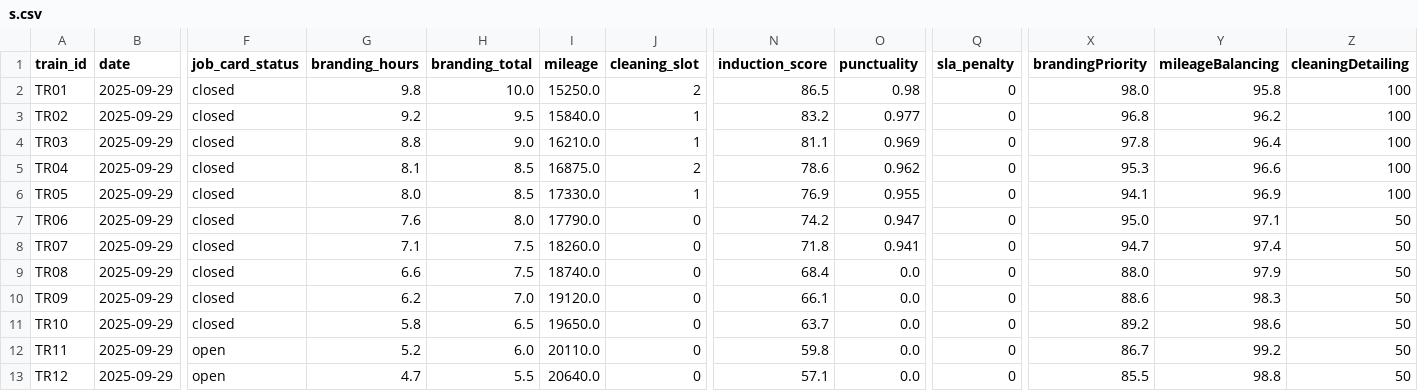
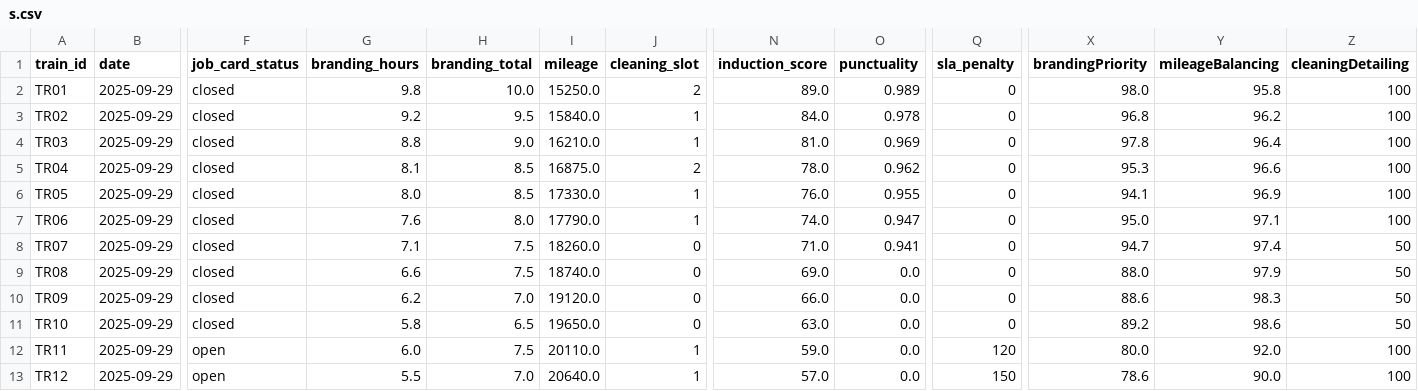
Before and after one commit to max-mani/KMRL, a CSV file: backend/engine/s.csv, drawn as a sheet; only a part is shown, gaps mark what is left out; the diff covers the shown part only; the diff names each change by its address in the sheet, - before the commit and + after, or states it on an @@ line.

```diff
--- a/backend/engine/s.csv
+++ b/backend/engine/s.csv
-N2 (induction_score): 86.5
+N2 (induction_score): 89.0
-O2 (punctuality): 0.98
+O2 (punctuality): 0.989
-N3 (induction_score): 83.2
+N3 (induction_score): 84.0
-O3 (punctuality): 0.977
+O3 (punctuality): 0.978
-N4 (induction_score): 81.1
+N4 (induction_score): 81.0
-N5 (induction_score): 78.6
+N5 (induction_score): 78.0
-N6 (induction_score): 76.9
+N6 (induction_score): 76.0
-J7 (cleaning_slot): 0
+J7 (cleaning_slot): 1
-N7 (induction_score): 74.2
+N7 (induction_score): 74.0
-Z7 (cleaningDetailing): 50
+Z7 (cleaningDetailing): 100
-N8 (induction_score): 71.8
+N8 (induction_score): 71.0
-N9 (induction_score): 68.4
+N9 (induction_score): 69.0
-N10 (induction_score): 66.1
+N10 (induction_score): 66.0
-N11 (induction_score): 63.7
+N11 (induction_score): 63.0
-G12 (branding_hours): 5.2
+G12 (branding_hours): 6.0
-H12 (branding_total): 6.0
+H12 (branding_total): 7.5
-J12:J13 (cleaning_slot): 0
+J12:J13 (cleaning_slot): 1
-N12 (induction_score): 59.8
+N12 (induction_score): 59.0
-Q12 (sla_penalty): 0
+Q12 (sla_penalty): 120
-X12 (brandingPriority): 86.7
+X12 (brandingPriority): 80.0
-Y12 (mileageBalancing): 99.2
+Y12 (mileageBalancing): 92.0
-Z12:Z13 (cleaningDetailing): 50
+Z12:Z13 (cleaningDetailing): 100
-G13 (branding_hours): 4.7
+G13 (branding_hours): 5.5
-H13 (branding_total): 5.5
+H13 (branding_total): 7.0
-N13 (induction_score): 57.1
+N13 (induction_score): 57.0
-Q13 (sla_penalty): 0
+Q13 (sla_penalty): 150
-X13 (brandingPriority): 85.5
+X13 (brandingPriority): 78.6
-Y13 (mileageBalancing): 98.8
+Y13 (mileageBalancing): 90.0
```
Also changed, not shown: 63 edited cells elsewhere in this file, 10 other files.
